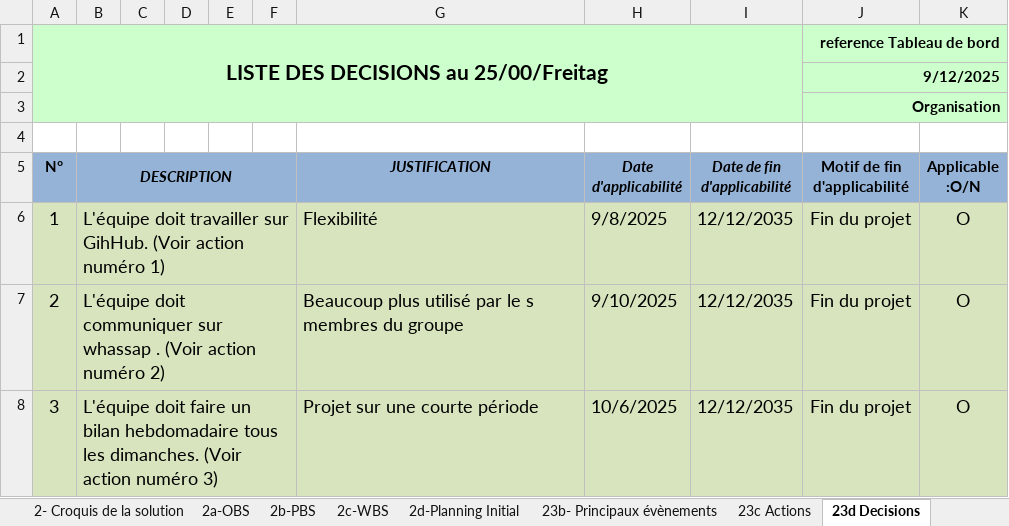
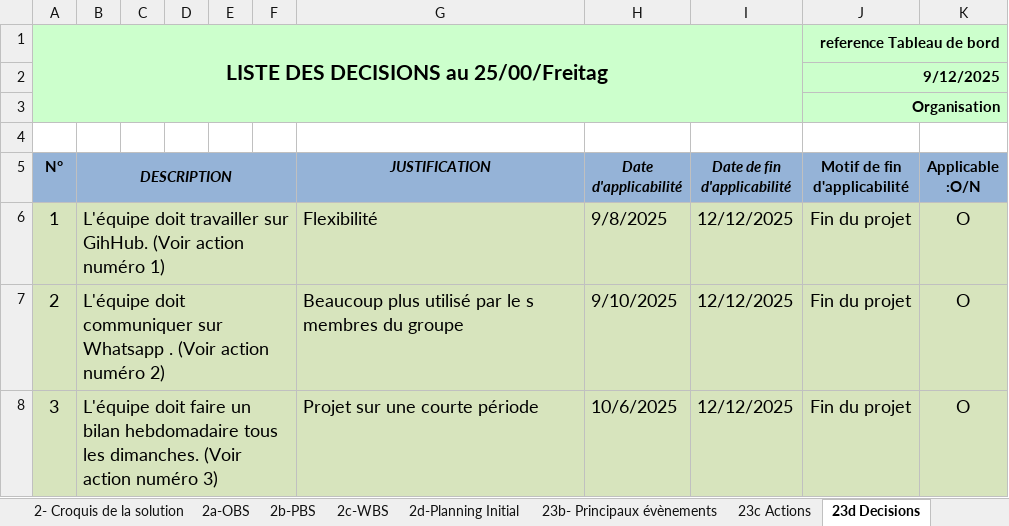
Before and after one commit to ngouadjeudunant-ux/tsp_projet_2025, an Excel workbook: tools/fichier_excel/GroupeTD-GroupeProjet - ProjetInformatique.xlsx, sheet 23d Decisions, drawn as a sheet; values as stored, in another font and other column widths than the file's, no borders; charts and pictures not drawn; the diff names each change by its address in the sheet, - before the commit and + after, or states it on an @@ line.

Commit message:
canvas

```diff
--- a/tools/fichier_excel/GroupeTD-GroupeProjet - ProjetInformatique.xlsx (sheet 23d Decisions)
+++ b/tools/fichier_excel/GroupeTD-GroupeProjet - ProjetInformatique.xlsx (sheet 23d Decisions)
-I6:I8 (Date de fin d'applicabilité): 12/12/2035
+I6:I8 (Date de fin d'applicabilité): 12/12/2025
-B7 (DESCRIPTION): …communiquer sur whassap . (Voir…
+B7 (DESCRIPTION): …communiquer sur Whatsapp . (Voir…
```
